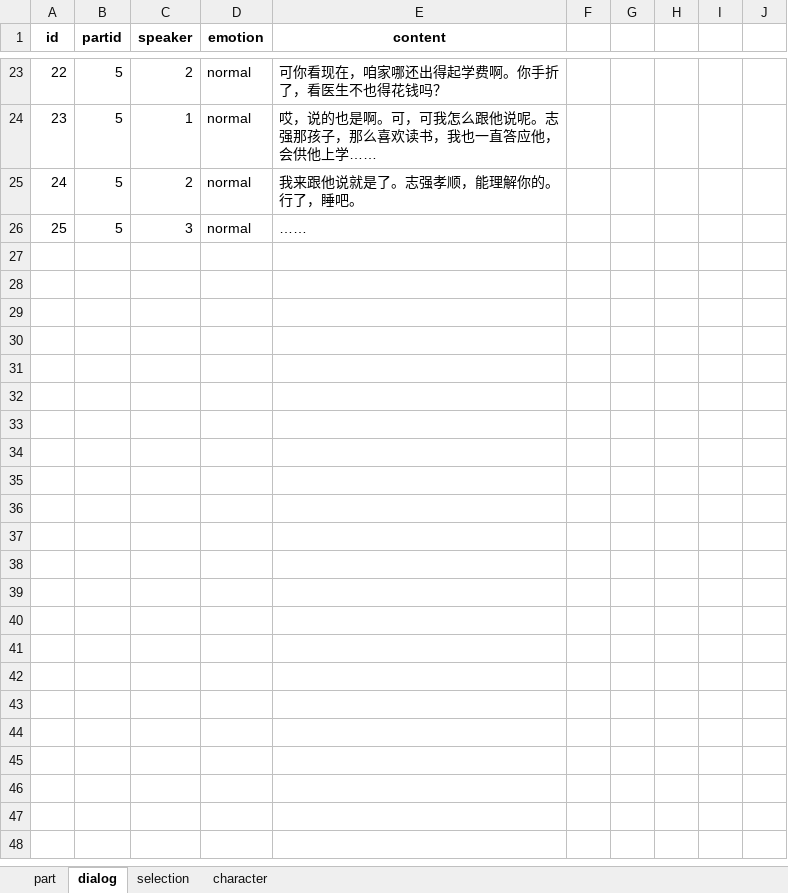
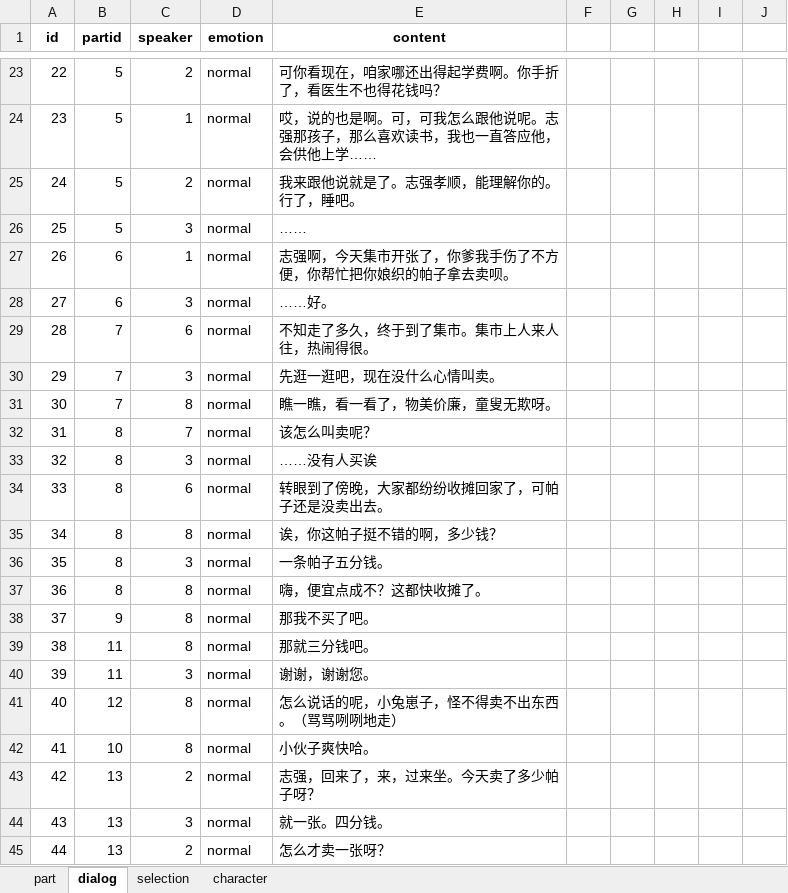
Before and after one commit to Hell-Tractor/Planet-Plant, an Excel workbook: Assets/Editors/Data/GameData.xlsx, sheet dialog, drawn as a sheet; only a part is shown, gaps mark what is left out; values as stored, in another font and other column widths than the file's, no borders; the diff covers the shown part only; the diff names each change by its address in the sheet, - before the commit and + after, or states it on an @@ line.

Commit message:
Finished Dialog selection and load dialogs of day 2

```diff
--- a/Assets/Editors/Data/GameData.xlsx (sheet dialog)
+++ b/Assets/Editors/Data/GameData.xlsx (sheet dialog)
+row 27: 26 | 6 | 1 | normal | 志强啊，今天集市开张了，你爹我手伤了不方便，你帮忙把你娘织的帕子拿去卖呗。
+row 28: 27 | 6 | 3 | normal | ……好。
+row 29: 28 | 7 | 6 | normal | 不知走了多久，终于到了集市。集市上人来人往，热闹得很。
+row 30: 29 | 7 | 3 | normal | 先逛一逛吧，现在没什么心情叫卖。
+row 31: 30 | 7 | 8 | normal | 瞧一瞧，看一看了，物美价廉，童叟无欺呀。
+row 32: 31 | 8 | 7 | normal | 该怎么叫卖呢？
+row 33: 32 | 8 | 3 | normal | ……没有人买诶
+row 34: 33 | 8 | 6 | normal | 转眼到了傍晚，大家都纷纷收摊回家了，可帕子还是没卖出去。
+row 35: 34 | 8 | 8 | normal | 诶，你这帕子挺不错的啊，多少钱？
+row 36: 35 | 8 | 3 | normal | 一条帕子五分钱。
+row 37: 36 | 8 | 8 | normal | 嗨，便宜点成不？这都快收摊了。
+row 38: 37 | 9 | 8 | normal | 那我不买了吧。
+row 39: 38 | 11 | 8 | normal | 那就三分钱吧。
+row 40: 39 | 11 | 3 | normal | 谢谢，谢谢您。
+row 41: 40 | 12 | 8 | normal | 怎么说话的呢，小兔崽子，怪不得卖不出东西。（骂骂咧咧地走）
+row 42: 41 | 10 | 8 | normal | 小伙子爽快哈。
+row 43: 42 | 13 | 2 | normal | 志强，回来了，来，过来坐。今天卖了多少帕子呀？
+row 44: 43 | 13 | 3 | normal | 就一张。四分钱。
+row 45: 44 | 13 | 2 | normal | 怎么才卖一张呀？
```
Also changed, not shown: 15 added rows elsewhere in this sheet, sheet part, sheet selection, sheet character, 7 other files.
